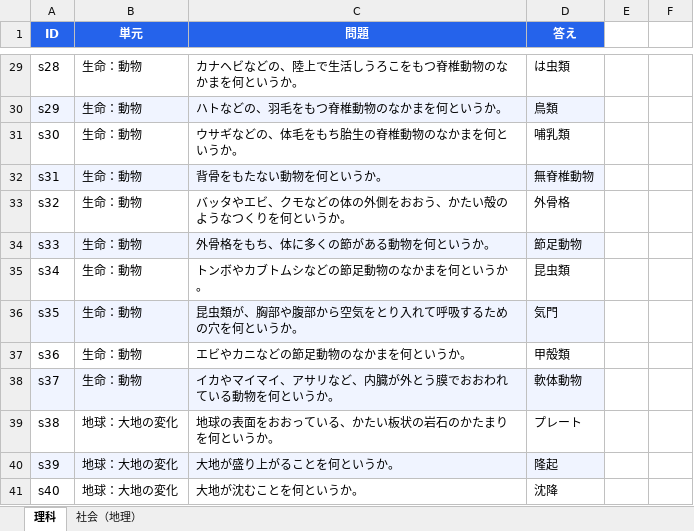
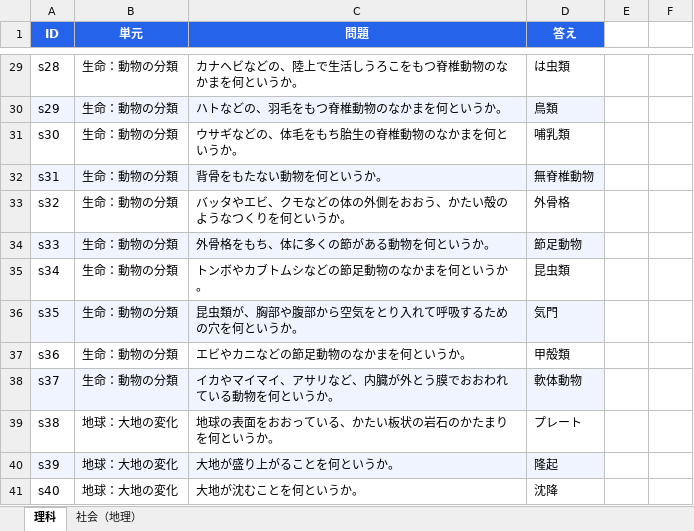
Before and after one commit to r-ri-saw/anki_card, an Excel workbook: data/cards.xlsx, sheet 理科, drawn as a sheet; only a part is shown, gaps mark what is left out; values as stored, in another font and other column widths than the file's, no borders; the diff covers the shown part only; the diff names each change by its address in the sheet, - before the commit and + after, or states it on an @@ line.

```diff
--- a/data/cards.xlsx (sheet 理科)
+++ b/data/cards.xlsx (sheet 理科)
-B29:B38 (単元): 生命：動物
+B29:B38 (単元): 生命：動物の分類
```
Also changed, not shown: 102 removed rows and 27 edited cells elsewhere in this sheet, sheet 社会（地理）, 11 other files.
